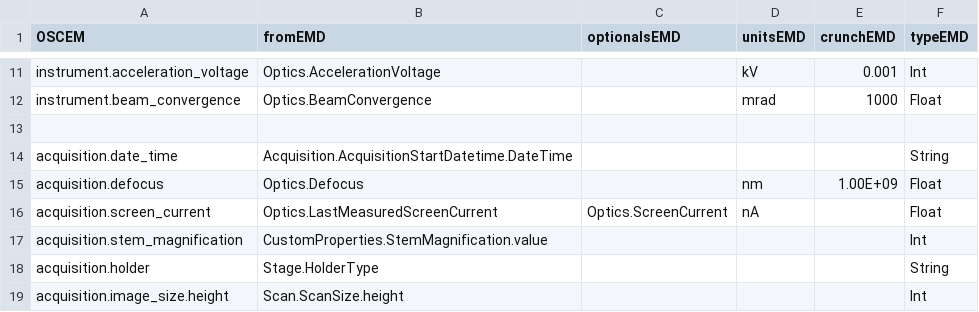
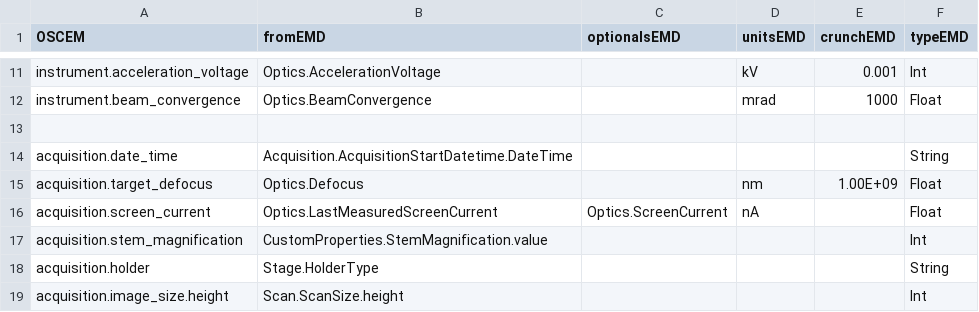
Before and after one commit to SwissOpenEM/MS_Metadata_reader, a CSV file: ms_conversions_emd.csv, drawn as a sheet; only a part is shown, gaps mark what is left out.

Commit message:
Update ms_conversions_emd.csv

```diff
--- a/ms_conversions_emd.csv
+++ b/ms_conversions_emd.csv
@@ -14,3 +14,3 @@ instrument.beam_convergence,Optics.BeamConvergence,,mrad,1000,Float
 acquisition.date_time,Acquisition.AcquisitionStartDatetime.DateTime,,,,String
-acquisition.defocus,Optics.Defocus,,nm,1.00E+09,Float
+acquisition.target_defocus,Optics.Defocus,,nm,1.00E+09,Float
 acquisition.screen_current,Optics.LastMeasuredScreenCurrent,Optics.ScreenCurrent,nA,,Float
```
